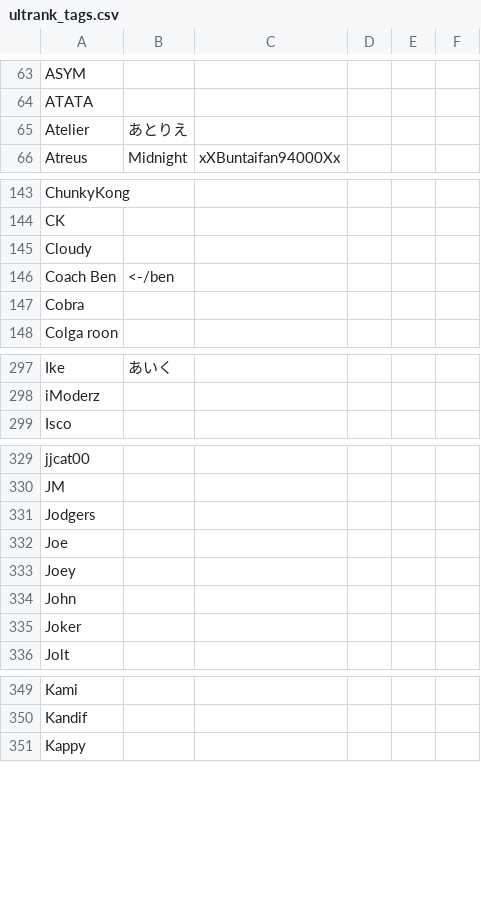
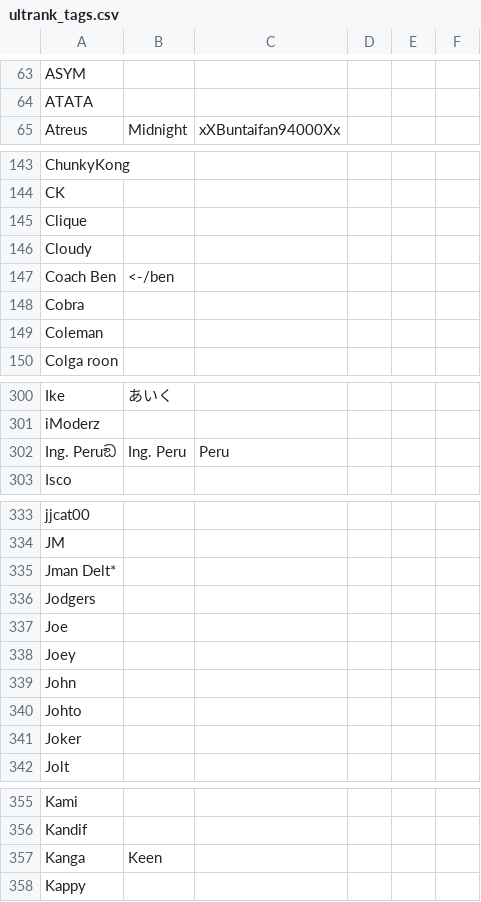
Before and after one commit to kenniky/ultrank-scoring, a CSV file: ultrank_tags.csv, drawn as a sheet; only a part is shown, gaps mark what is left out; the diff covers the shown part only.

```diff
--- a/ultrank_tags.csv
+++ b/ultrank_tags.csv
@@ -64,3 +64,2 @@ ASYM,,,,,
 ATATA,,,,,
-Atelier,あとりえ,,,,
 Atreus,Midnight,xXBuntaifan94000Xx,,,
@@ -144,2 +144,3 @@ ChunkyKong,,,,,
 CK,,,,,
+Clique,,,,,
 Cloudy,,,,,
@@ -147,2 +148,3 @@ Coach Ben,<-/ben,,,,
 Cobra,,,,,
+Coleman,,,,,
 Colga roon,,,,,
@@ -298,2 +301,3 @@ Ike,あいく,,,,
 iModerz,,,,,
+Ing. Peruඞ,Ing. Peru,Peru,,,
 Isco,,,,,
@@ -330,2 +334,3 @@ jjcat00,,,,,
 JM,,,,,
+Jman Delt*,,,,,
 Jodgers,,,,,
@@ -334,2 +339,3 @@ Joey,,,,,
 John,,,,,
+Johto,,,,,
 Joker,,,,,
@@ -350,2 +356,3 @@ Kami,,,,,
 Kandif,,,,,
+Kanga,Keen,,,,
 Kappy,,,,,
```
Also changed, not shown: 17 added rows elsewhere in this file, 1 other file.
